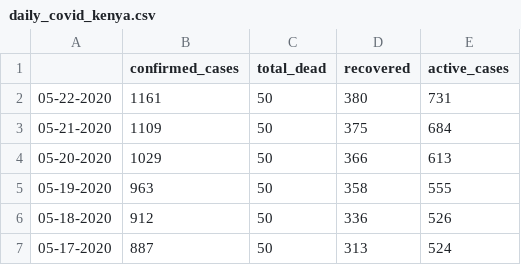
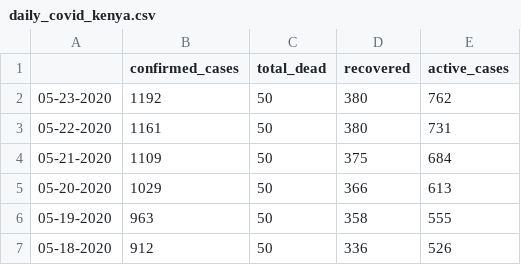
Before and after one commit to steveowk/CovidKE, a CSV file: daily_report/daily_covid_kenya.csv, drawn as a sheet; only a part is shown; the shorter side is filled out with more unchanged rows.

Commit message:
Update daily_covid_kenya.csv

```diff
--- a/daily_report/daily_covid_kenya.csv
+++ b/daily_report/daily_covid_kenya.csv
@@ -1,2 +1,3 @@
 ,confirmed_cases,total_dead,recovered,active_cases
+05-23-2020,1192,50,380,762
 05-22-2020,1161,50,380,731
```
